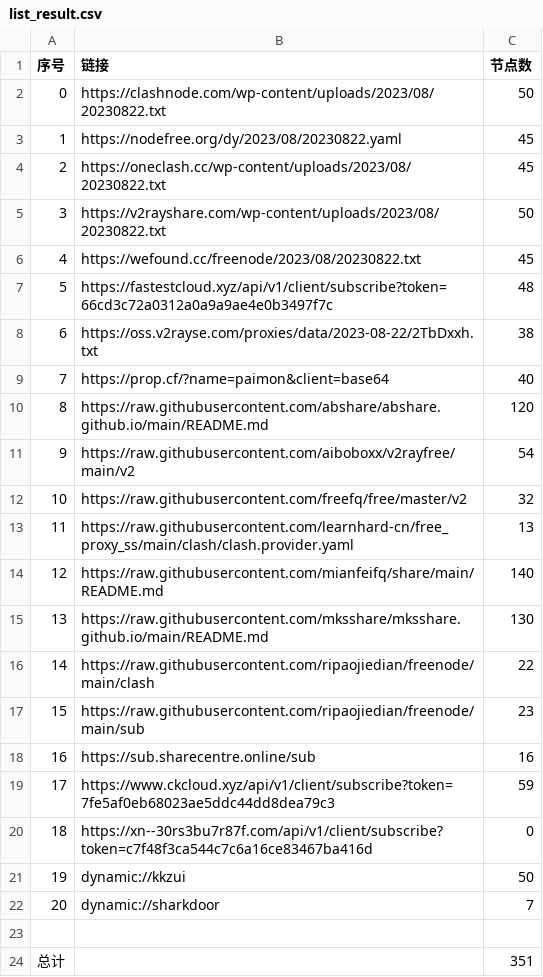
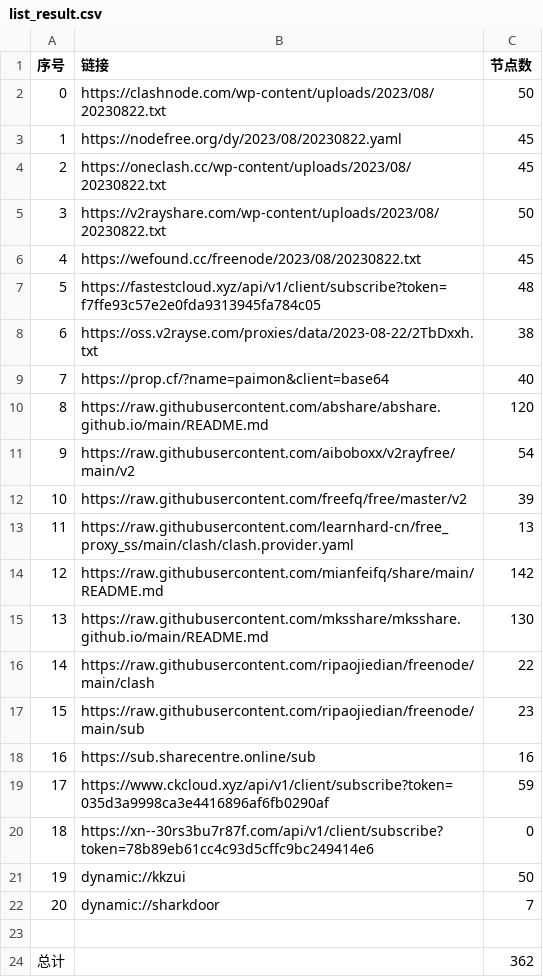
Before and after one commit to yuhanguyue-hub/free, a CSV file: list_result.csv, drawn as a sheet.

```diff
--- a/list_result.csv
+++ b/list_result.csv
@@ -6,3 +6,3 @@
 4,https://wefound.cc/freenode/2023/08/20230822.txt,45
-5,https://fastestcloud.xyz/api/v1/client/subscribe?token=66cd3c72a0312a0a9a9ae4e0b3497f7c,48
+5,https://fastestcloud.xyz/api/v1/client/subscribe?token=f7ffe93c57e2e0fda9313945fa784c05,48
 6,https://oss.v2rayse.com/proxies/data/2023-08-22/2TbDxxh.txt,38
@@ -11,5 +11,5 @@
 9,https://raw.githubusercontent.com/aiboboxx/v2rayfree/main/v2,54
-10,https://raw.githubusercontent.com/freefq/free/master/v2,32
+10,https://raw.githubusercontent.com/freefq/free/master/v2,39
 11,https://raw.githubusercontent.com/learnhard-cn/free_proxy_ss/main/clash/clash.provider.yaml,13
-12,https://raw.githubusercontent.com/mianfeifq/share/main/README.md,140
+12,https://raw.githubusercontent.com/mianfeifq/share/main/README.md,142
 13,https://raw.githubusercontent.com/mksshare/mksshare.github.io/main/README.md,130
@@ -18,4 +18,4 @@
 16,https://sub.sharecentre.online/sub,16
-17,https://www.ckcloud.xyz/api/v1/client/subscribe?token=7fe5af0eb68023ae5ddc44dd8dea79c3,59
-18,https://xn--30rs3bu7r87f.com/api/v1/client/subscribe?token=c7f48f3ca544c7c6a16ce83467ba416d,0
+17,https://www.ckcloud.xyz/api/v1/client/subscribe?token=035d3a9998ca3e4416896af6fb0290af,59
+18,https://xn--30rs3bu7r87f.com/api/v1/client/subscribe?token=78b89eb61cc4c93d5cffc9bc249414e6,0
 19,dynamic://kkzui,50
@@ -23,2 +23,2 @@
 
-总计,,351
+总计,,362
```
Also changed, not shown: 12 other files.
